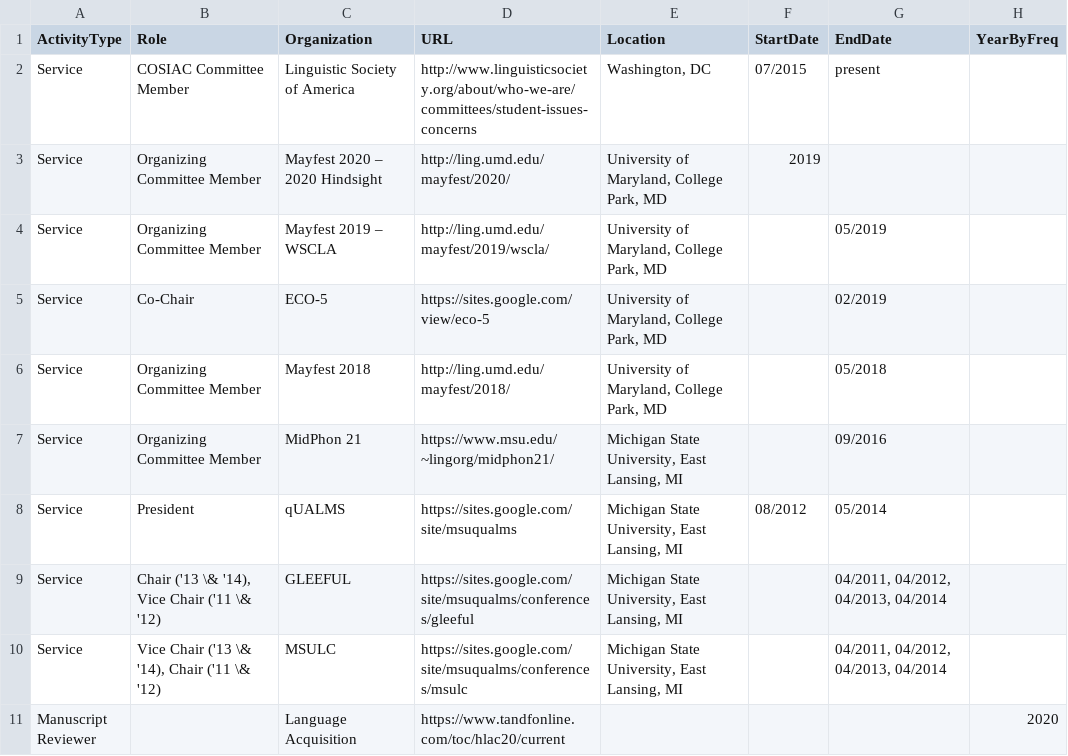
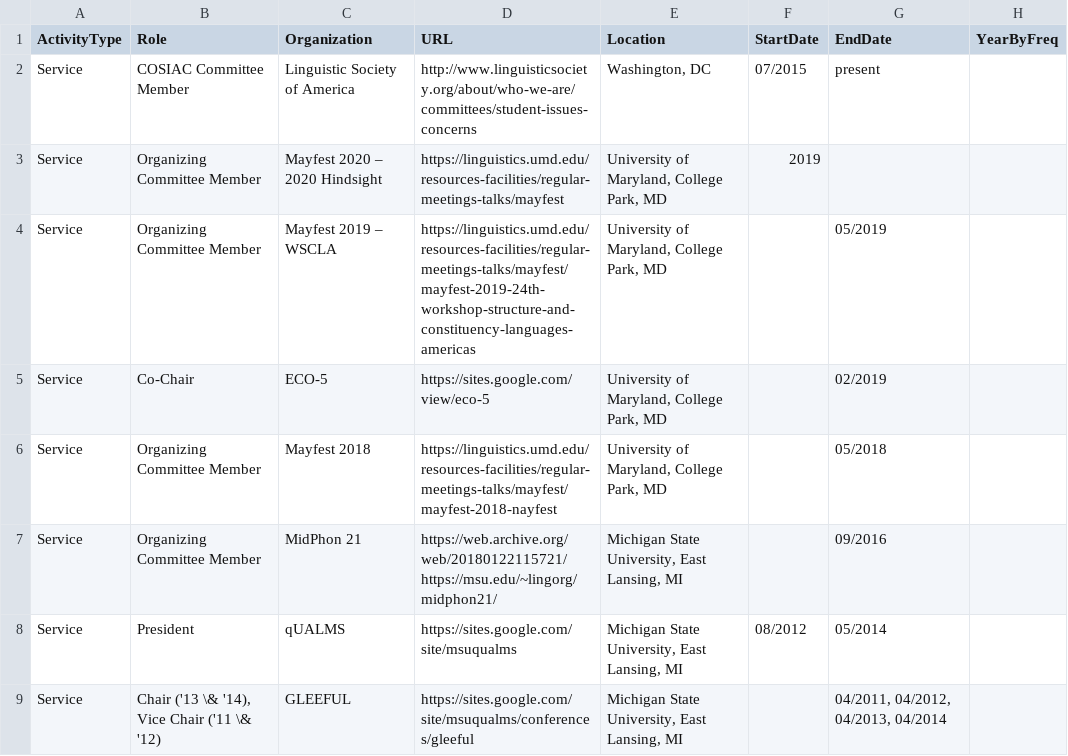
Before and after one commit to adamliter/adamlitercv, a CSV file: content/academicactivities.csv, drawn as a sheet; only a part is shown; the shorter side is filled out with more unchanged rows.

```diff
--- a/content/academicactivities.csv
+++ b/content/academicactivities.csv
@@ -2,7 +2,7 @@ ActivityType,Role,Organization,URL,Location,StartDate,EndDate,YearByFreq
 Service,COSIAC Committee Member,Linguistic Society of America,http://www.linguisticsociety.org/about/who-we-are/committees/student-issues-concerns,"Washington, DC",07/2015,present,
-Service,Organizing Committee Member,Mayfest 2020 – 2020 Hindsight,http://ling.umd.edu/mayfest/2020/,"University of Maryland, College Park, MD",2019,,
-Service,Organizing Committee Member,Mayfest 2019 – WSCLA,http://ling.umd.edu/mayfest/2019/wscla/,"University of Maryland, College Park, MD",,05/2019,
+Service,Organizing Committee Member,Mayfest 2020 – 2020 Hindsight,https://linguistics.umd.edu/resources-facilities/regular-meetings-talks/mayfest,"University of Maryland, College Park, MD",2019,,
+Service,Organizing Committee Member,Mayfest 2019 – WSCLA,https://linguistics.umd.edu/resources-facilities/regular-meetings-talks/mayfest/mayfest-2019-24th-workshop-structure-and-constituency-languages-americas,"University of Maryland, College Park, MD",,05/2019,
 Service,Co-Chair,ECO-5,https://sites.google.com/view/eco-5,"University of Maryland, College Park, MD",,02/2019,
-Service,Organizing Committee Member,Mayfest 2018,http://ling.umd.edu/mayfest/2018/,"University of Maryland, College Park, MD",,05/2018,
-Service,Organizing Committee Member,MidPhon 21,https://www.msu.edu/~lingorg/midphon21/,"Michigan State University, East Lansing, MI",,09/2016,
+Service,Organizing Committee Member,Mayfest 2018,https://linguistics.umd.edu/resources-facilities/regular-meetings-talks/mayfest/mayfest-2018-nayfest,"University of Maryland, College Park, MD",,05/2018,
+Service,Organizing Committee Member,MidPhon 21,https://web.archive.org/web/20180122115721/https://msu.edu/~lingorg/midphon21/,"Michigan State University, East Lansing, MI",,09/2016,
 Service,President,qUALMS,https://sites.google.com/site/msuqualms,"Michigan State University, East Lansing, MI",08/2012,05/2014,
```
Also changed, not shown: content/awards.csv, content/mentoring.csv.
